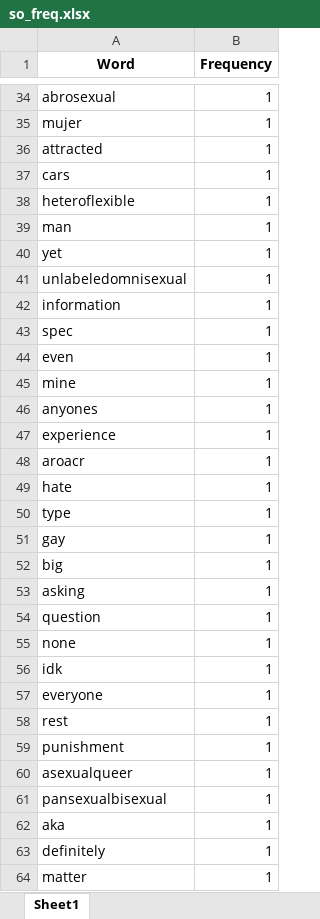
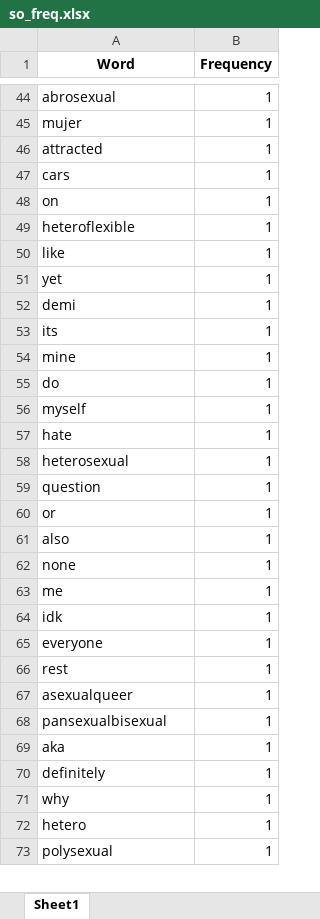
Before and after one commit to chesun/csac, an Excel workbook: fig/learn/so_freq.xlsx, sheet Sheet1, drawn as a sheet; only a part is shown, gaps mark what is left out; the shorter side is filled out with more unchanged rows; values as stored, in another font and other column widths than the file's, no borders; removed rows and columns are numbered as before the commit, all else as after; the diff covers the shown part only; the diff names each change by its address in the sheet, - before the commit and + after, or states it on an @@ line.

```diff
--- a/fig/learn/so_freq.xlsx (sheet Sheet1)
+++ b/fig/learn/so_freq.xlsx (sheet Sheet1)
+row 48: on | 1
-A50 (Word): man
+A50 (Word): like
-A52 (Word): unlabeledomnisexual
+A52 (Word): demi
-A53 (Word): information
+A53 (Word): its
-row 43: spec | 1
-row 44: even | 1
+row 55: do | 1
-A56 (Word): anyones
+A56 (Word): myself
-row 47: experience | 1
-row 48: aroacr | 1
-A58 (Word): type
+A58 (Word): heterosexual
-row 51: gay | 1
-row 52: big | 1
-row 53: asking | 1
+row 60: or | 1
+row 61: also | 1
+row 63: me | 1
-row 59: punishment | 1
-A71 (Word): matter
+A71 (Word): why
```
Also changed, not shown: 63 added rows, 11 removed rows and 5 edited cells elsewhere in this sheet, fig/learn/gi_freq.xlsx, 6 other files.
